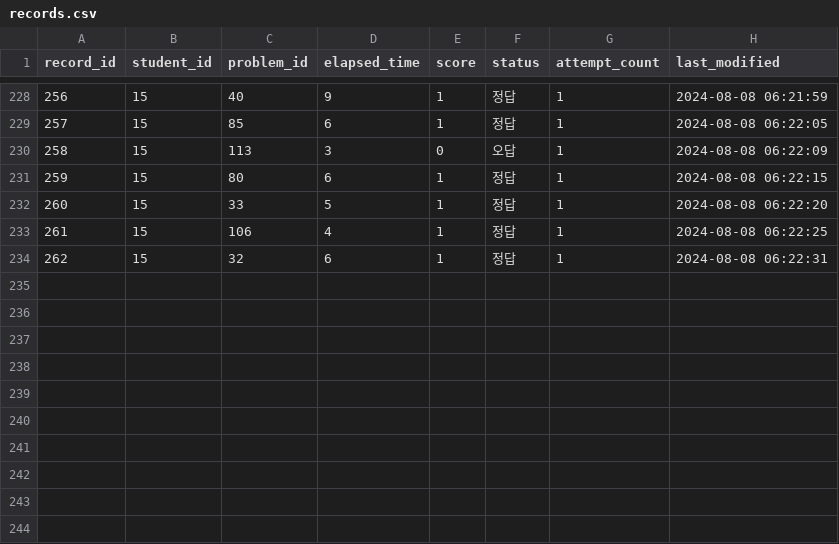
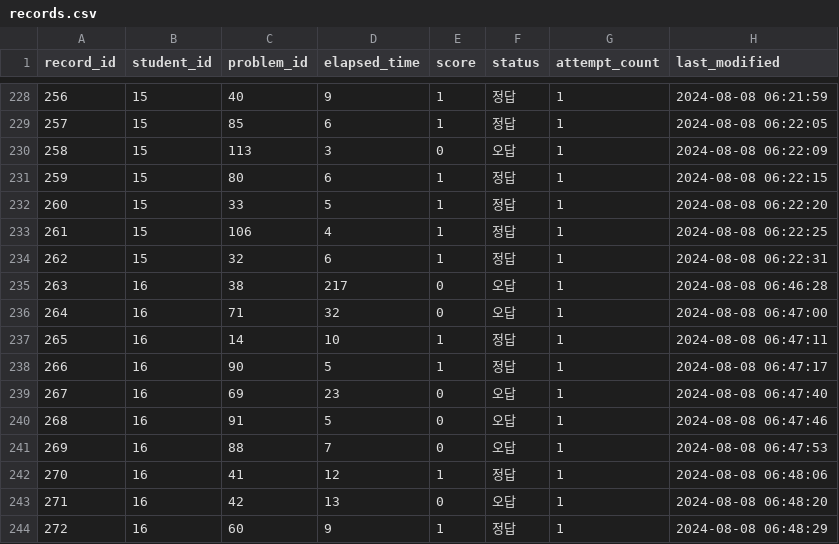
Before and after one commit to euskate/problem_bank, a CSV file: flask/records.csv, drawn as a sheet; only a part is shown, gaps mark what is left out; the diff names each change by its address in the sheet, - before the commit and + after, or states it on an @@ line.

Commit message:
update data

```diff
--- a/flask/records.csv
+++ b/flask/records.csv
+row 235: 263 | 16 | 38 | 217 | 0 | 오답 | 1 | 2024-08-08 06:46:28
+row 236: 264 | 16 | 71 | 32 | 0 | 오답 | 1 | 2024-08-08 06:47:00
+row 237: 265 | 16 | 14 | 10 | 1 | 정답 | 1 | 2024-08-08 06:47:11
+row 238: 266 | 16 | 90 | 5 | 1 | 정답 | 1 | 2024-08-08 06:47:17
+row 239: 267 | 16 | 69 | 23 | 0 | 오답 | 1 | 2024-08-08 06:47:40
+row 240: 268 | 16 | 91 | 5 | 0 | 오답 | 1 | 2024-08-08 06:47:46
+row 241: 269 | 16 | 88 | 7 | 0 | 오답 | 1 | 2024-08-08 06:47:53
+row 242: 270 | 16 | 41 | 12 | 1 | 정답 | 1 | 2024-08-08 06:48:06
+row 243: 271 | 16 | 42 | 13 | 0 | 오답 | 1 | 2024-08-08 06:48:20
+row 244: 272 | 16 | 60 | 9 | 1 | 정답 | 1 | 2024-08-08 06:48:29
```
Also changed, not shown: flask/students.csv, 1 other file.
